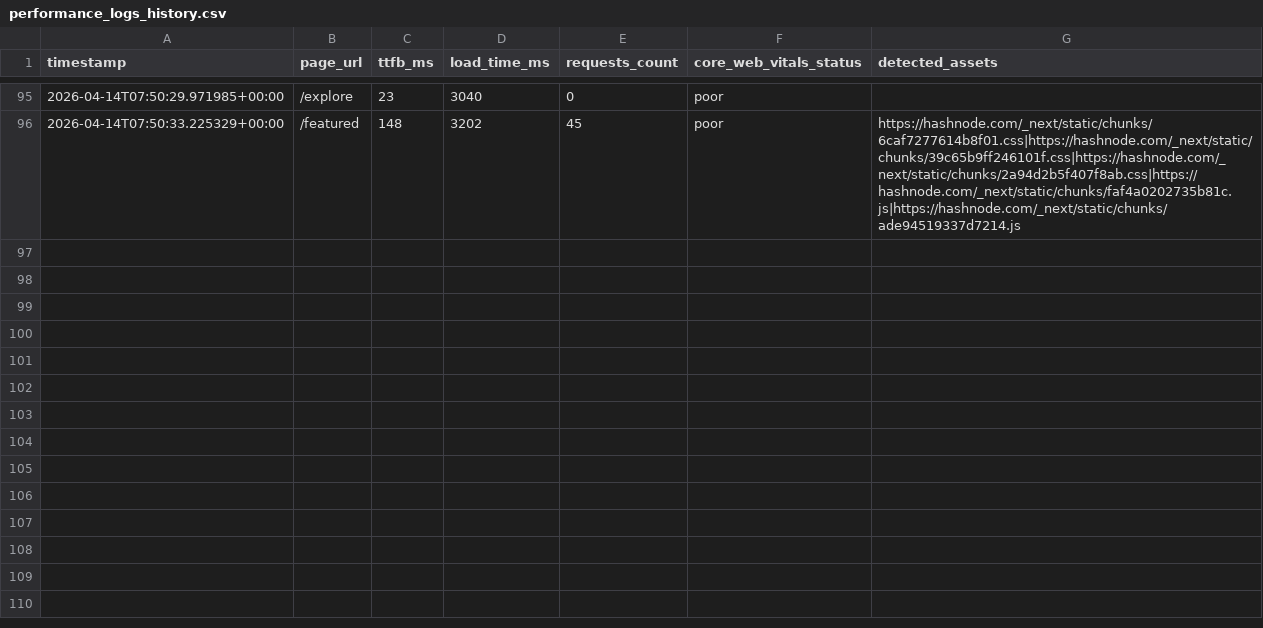
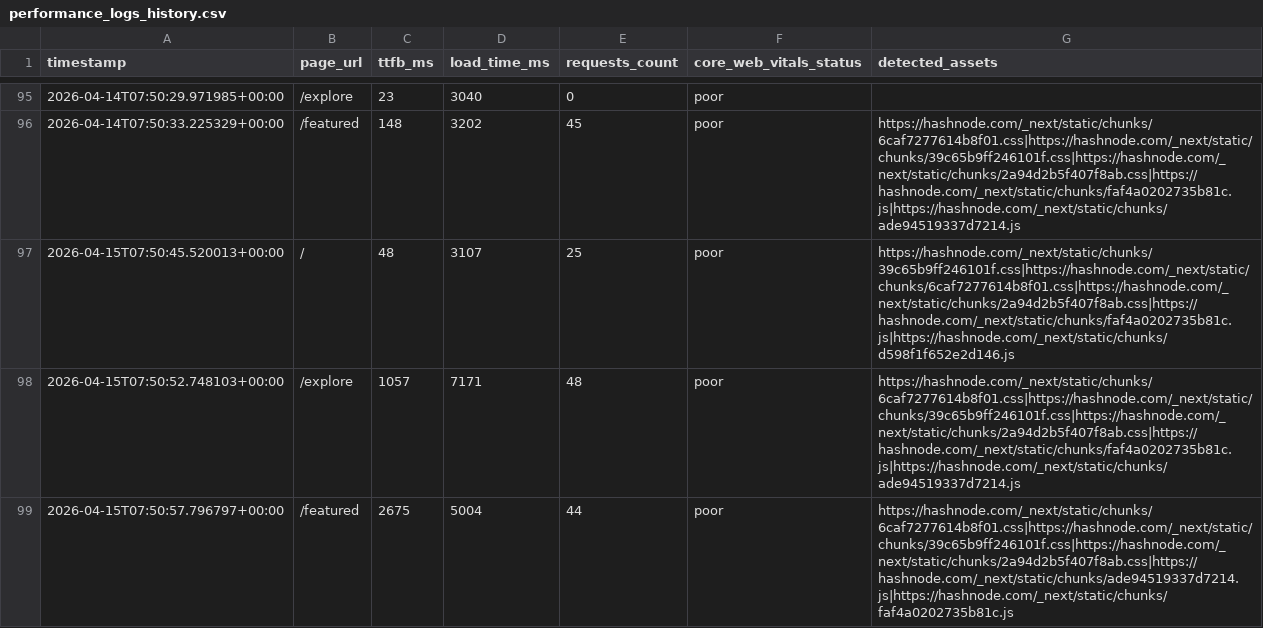
Before and after one commit to Niswan028/ai_ops_workflow_governor, a CSV file: data/performance_logs_history.csv, drawn as a sheet; only a part is shown, gaps mark what is left out.

```diff
--- a/data/performance_logs_history.csv
+++ b/data/performance_logs_history.csv
@@ -96 +96,4 @@ timestamp,page_url,ttfb_ms,load_time_ms,requests_count,core_web_vitals_status,de
 2026-04-14T07:50:33.225329+00:00,/featured,148,3202,45,poor,https://hashnode.com/_next/static/chunks/6caf7277614b8f01.css|https://hashnode.com/_next/static/chunks/39c65b9ff246101f.css|https://hashnode.com/_next/static/chunks/2a94d2b5f407f8ab.css|https://hashnode.com/_next/static/chunks/faf4a0202735b81c.js|https://hashnode.com/_next/static/chunks/ade94519337d7214.js
+2026-04-15T07:50:45.520013+00:00,/,48,3107,25,poor,https://hashnode.com/_next/static/chunks/39c65b9ff246101f.css|https://hashnode.com/_next/static/chunks/6caf7277614b8f01.css|https://hashnode.com/_next/static/chunks/2a94d2b5f407f8ab.css|https://hashnode.com/_next/static/chunks/faf4a0202735b81c.js|https://hashnode.com/_next/static/chunks/d598f1f652e2d146.js
+2026-04-15T07:50:52.748103+00:00,/explore,1057,7171,48,poor,https://hashnode.com/_next/static/chunks/6caf7277614b8f01.css|https://hashnode.com/_next/static/chunks/39c65b9ff246101f.css|https://hashnode.com/_next/static/chunks/2a94d2b5f407f8ab.css|https://hashnode.com/_next/static/chunks/faf4a0202735b81c.js|https://hashnode.com/_next/static/chunks/ade94519337d7214.js
+2026-04-15T07:50:57.796797+00:00,/featured,2675,5004,44,poor,https://hashnode.com/_next/static/chunks/6caf7277614b8f01.css|https://hashnode.com/_next/static/chunks/39c65b9ff246101f.css|https://hashnode.com/_next/static/chunks/2a94d2b5f407f8ab.css|https://hashnode.com/_next/static/chunks/ade94519337d7214.js|https://hashnode.com/_next/static/chunks/faf4a0202735b81c.js
```
Also changed, not shown: data/performance_logs.csv, 3 other files.
